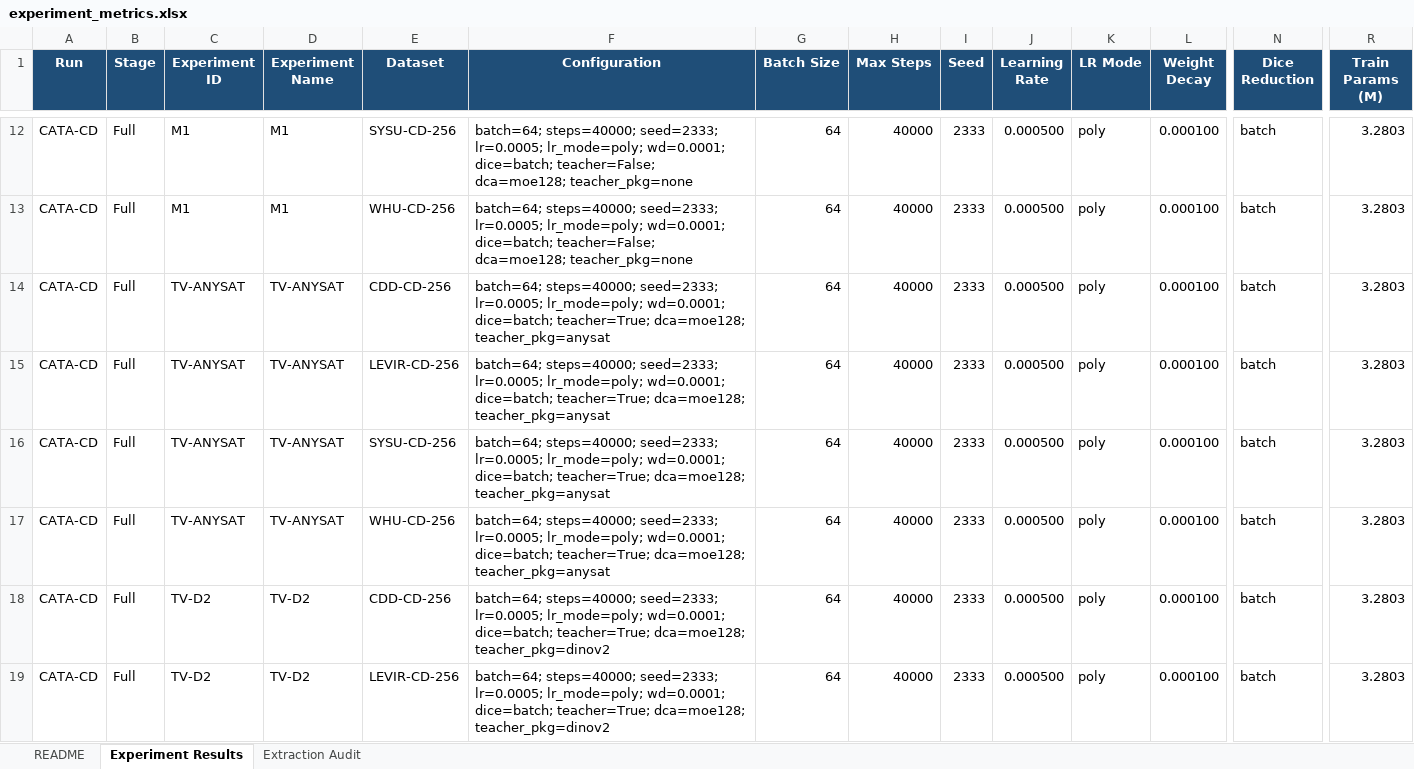
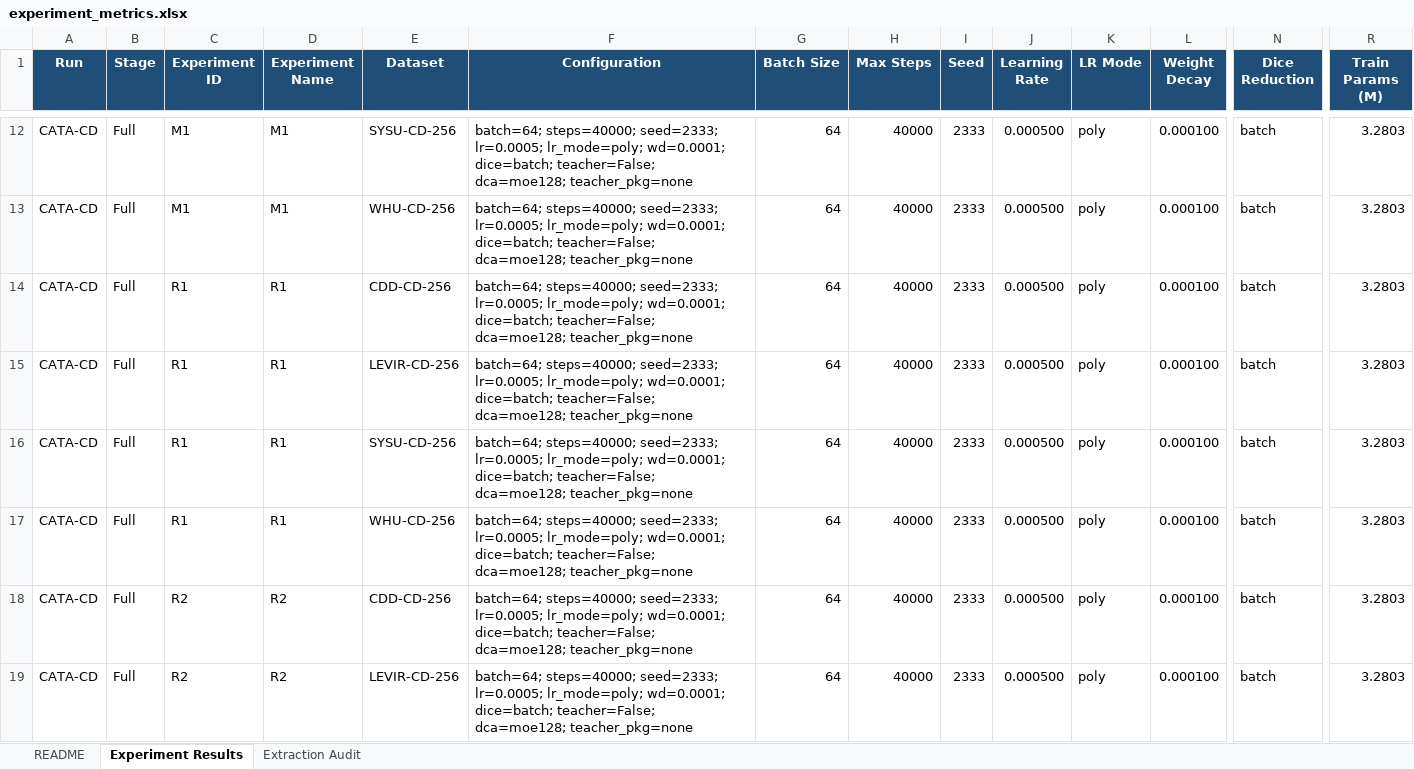
Before and after one commit to YuqiWang-code/LS-Rep_BCD, an Excel workbook: docs/experiment_metrics.xlsx, sheet Experiment Results, drawn as a sheet; only a part is shown, gaps mark what is left out; the shorter side is filled out with more unchanged rows; values as stored, in another font and other column widths than the file's, no borders; conditional formats and table styles not drawn; rows hold the shown columns only; the diff covers the shown part only; the diff names each change by its address in the sheet, - before the commit and + after, or states it on an @@ line.

Commit message:
CATA-CD v2: noise-floor sigma measured (sigma in 0.013-0.537pp, dataset-dependent)
- C1 config x R1/R2/R3 on 4 datasets (12 runs, same 3-way concurrency as C1)

- sigma_3way: SYSU 0.289 / WHU 0.537 / CDD 0.013 / LEVIR 0.195 (mean 0.259pp)

- effect/sigma: DCA->WHU 2.6s, RADIO->SYSU 2.4s (near-significant); MARS->WHU 1.0s = noise; CDD truly flat

- Update README + Agent-improvement prompt with sigma evidence

```diff
--- a/docs/experiment_metrics.xlsx (sheet Experiment Results)
+++ b/docs/experiment_metrics.xlsx (sheet Experiment Results)
+row 14: CATA-CD | Full | R1 | R1 | CDD-CD-256 | batch=64; steps=40000; seed=2333; lr=0.0005; lr_mode=poly; wd=0.0001; dice=batch; teacher=False; dca=moe128; teacher_pkg=none | 64 | 40000 | 2333 | 0.000500 | poly | 0.000100 | batch | 3.2803
+row 15: CATA-CD | Full | R1 | R1 | LEVIR-CD-256 | batch=64; steps=40000; seed=2333; lr=0.0005; lr_mode=poly; wd=0.0001; dice=batch; teacher=False; dca=moe128; teacher_pkg=none | 64 | 40000 | 2333 | 0.000500 | poly | 0.000100 | batch | 3.2803
+row 16: CATA-CD | Full | R1 | R1 | SYSU-CD-256 | batch=64; steps=40000; seed=2333; lr=0.0005; lr_mode=poly; wd=0.0001; dice=batch; teacher=False; dca=moe128; teacher_pkg=none | 64 | 40000 | 2333 | 0.000500 | poly | 0.000100 | batch | 3.2803
+row 17: CATA-CD | Full | R1 | R1 | WHU-CD-256 | batch=64; steps=40000; seed=2333; lr=0.0005; lr_mode=poly; wd=0.0001; dice=batch; teacher=False; dca=moe128; teacher_pkg=none | 64 | 40000 | 2333 | 0.000500 | poly | 0.000100 | batch | 3.2803
+row 18: CATA-CD | Full | R2 | R2 | CDD-CD-256 | batch=64; steps=40000; seed=2333; lr=0.0005; lr_mode=poly; wd=0.0001; dice=batch; teacher=False; dca=moe128; teacher_pkg=none | 64 | 40000 | 2333 | 0.000500 | poly | 0.000100 | batch | 3.2803
+row 19: CATA-CD | Full | R2 | R2 | LEVIR-CD-256 | batch=64; steps=40000; seed=2333; lr=0.0005; lr_mode=poly; wd=0.0001; dice=batch; teacher=False; dca=moe128; teacher_pkg=none | 64 | 40000 | 2333 | 0.000500 | poly | 0.000100 | batch | 3.2803
```
Also changed, not shown: 6 added rows elsewhere in this sheet, sheet Extraction Audit, sheet README, 5 other files.
